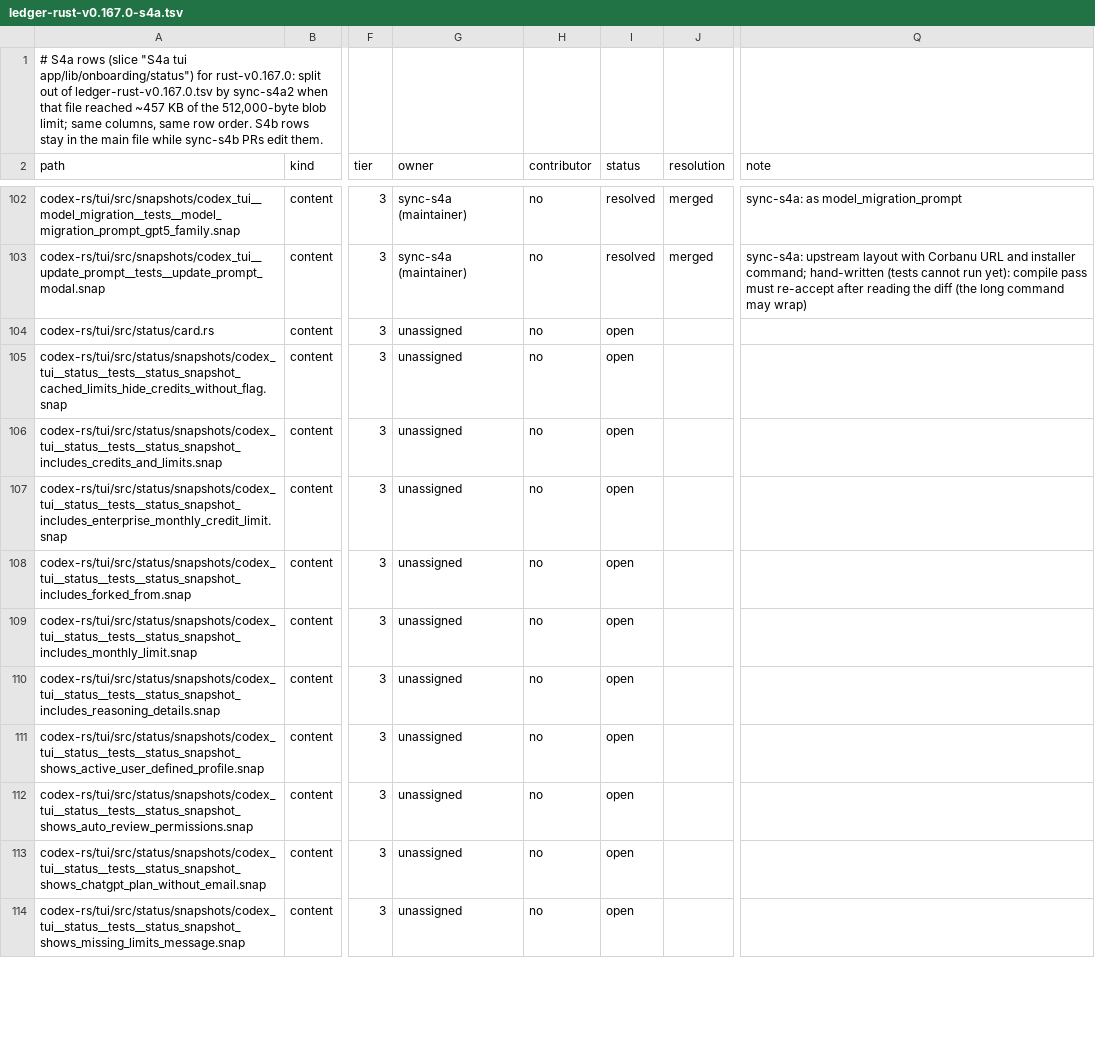
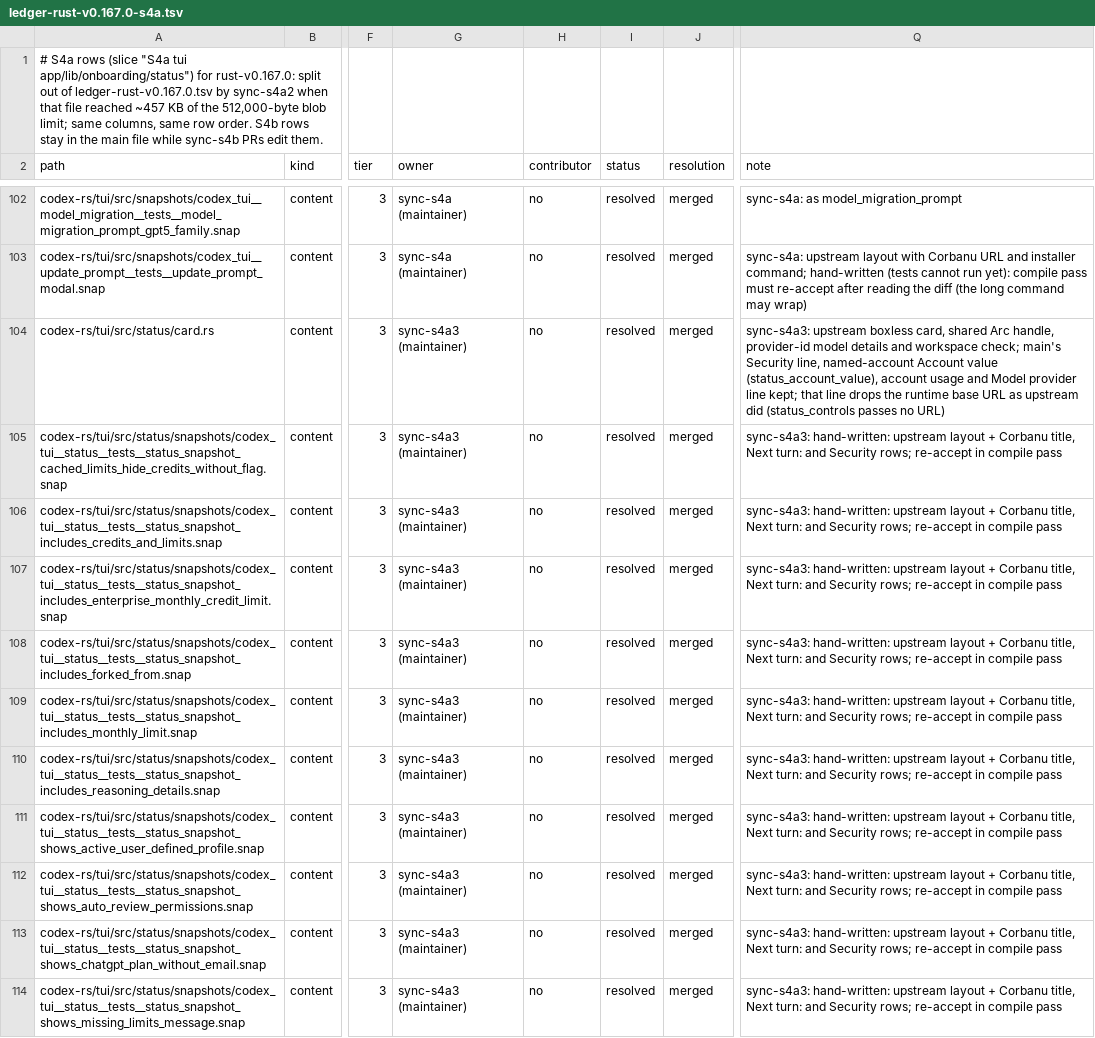
Before and after one commit to CorbanuCore/CorbanuTerminal, a TSV file: docs/management/upstreamSync/ledger-rust-v0.167.0-s4a.tsv, drawn as a sheet; only a part is shown, gaps mark what is left out; the diff covers the shown part only; the diff names each change by its address in the sheet, - before the commit and + after, or states it on an @@ line.

Commit message:
Upstream sync S4a: status card, status tests and 20 status snapshots

```diff
--- a/docs/management/upstreamSync/ledger-rust-v0.167.0-s4a.tsv
+++ b/docs/management/upstreamSync/ledger-rust-v0.167.0-s4a.tsv
-G104:G114 (owner): unassigned
+G104:G114 (owner): sync-s4a3 (maintainer)
-I104:I114 (status): open
+I104:I114 (status): resolved
-J104:J114 (resolution): (empty)
+J104:J114 (resolution): merged
-Q104 (note): (empty)
+Q104 (note): sync-s4a3: upstream boxless card, shared Arc handle, provider-id model details and workspace check; main's Security line, named-account Account value (status_account_value), account usage and Model provider line kept; that line drops the runtime base URL as upstream did (status_controls passes no URL)
-Q105:Q114 (note): (empty)
+Q105:Q114 (note): sync-s4a3: hand-written: upstream layout + Corbanu title, Next turn: and Security rows; re-accept in compile pass
```
Also changed, not shown: 44 edited cells elsewhere in this file, 22 other files.
